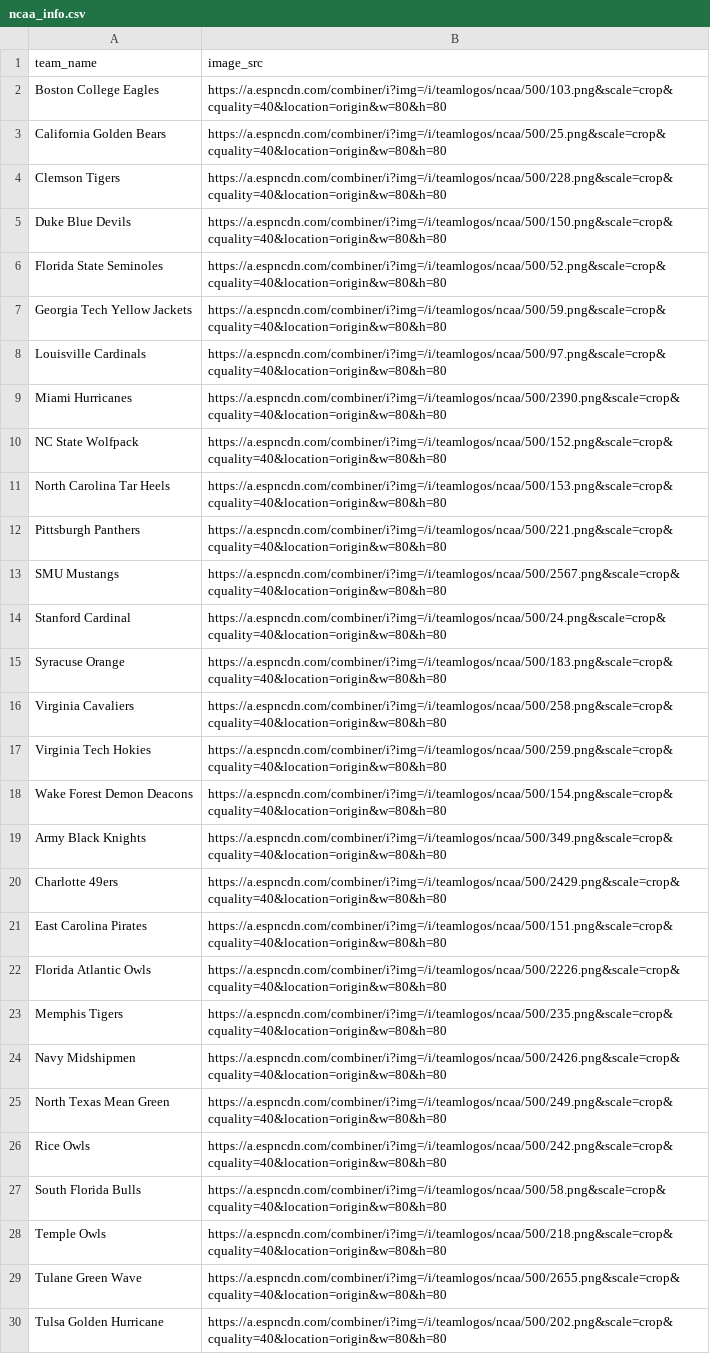
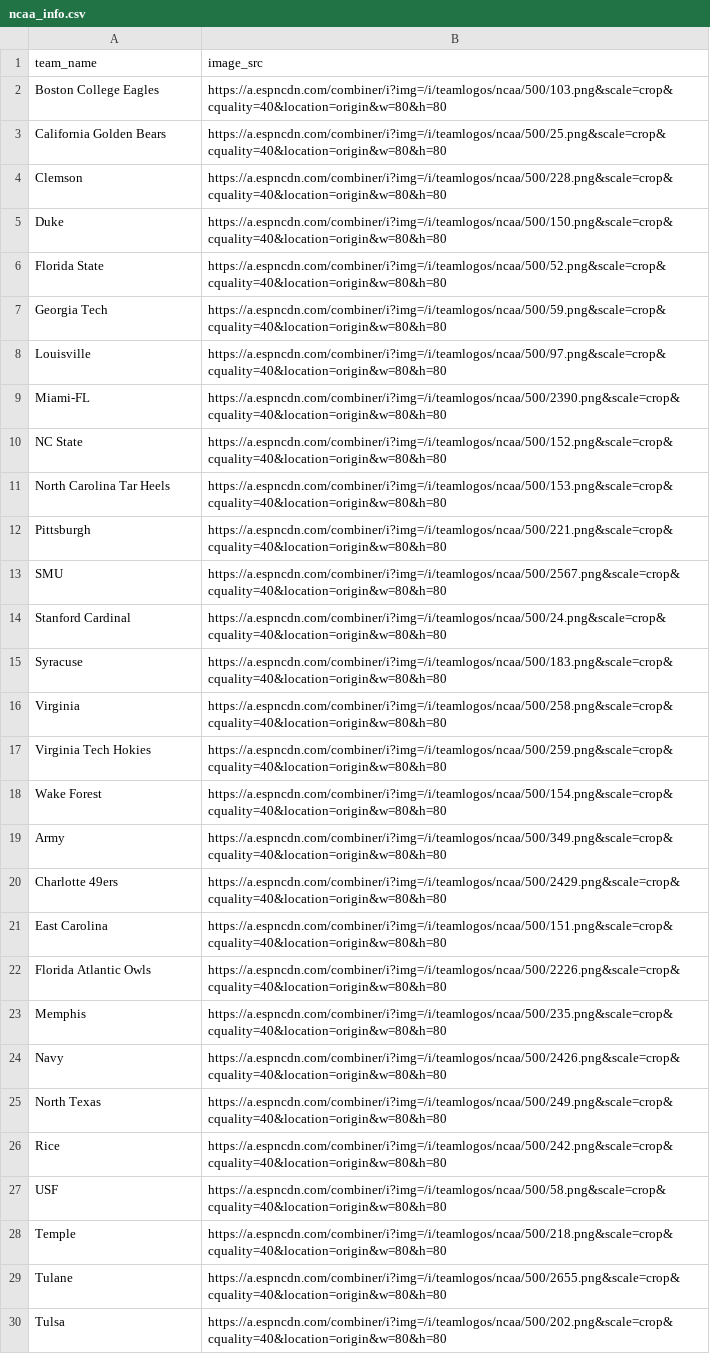
Before and after one commit to mmatz-101/react-pickems-league, a CSV file: python/ncaa_info.csv, drawn as a sheet; only a part is shown; the diff covers the shown part only; the diff names each change by its address in the sheet, - before the commit and + after, or states it on an @@ line.

```diff
--- a/python/ncaa_info.csv
+++ b/python/ncaa_info.csv
-A4 (team_name): Clemson Tigers
+A4 (team_name): Clemson
-A5 (team_name): Duke Blue Devils
+A5 (team_name): Duke
-A6 (team_name): Florida State Seminoles
+A6 (team_name): Florida State
-A7 (team_name): Georgia Tech Yellow Jackets
+A7 (team_name): Georgia Tech
-A8 (team_name): Louisville Cardinals
+A8 (team_name): Louisville
-A9 (team_name): Miami Hurricanes
+A9 (team_name): Miami-FL
-A10 (team_name): NC State Wolfpack
+A10 (team_name): NC State
-A12 (team_name): Pittsburgh Panthers
+A12 (team_name): Pittsburgh
-A13 (team_name): SMU Mustangs
+A13 (team_name): SMU
-A15 (team_name): Syracuse Orange
+A15 (team_name): Syracuse
-A16 (team_name): Virginia Cavaliers
+A16 (team_name): Virginia
-A18 (team_name): Wake Forest Demon Deacons
+A18 (team_name): Wake Forest
-A19 (team_name): Army Black Knights
+A19 (team_name): Army
-A21 (team_name): East Carolina Pirates
+A21 (team_name): East Carolina
-A23 (team_name): Memphis Tigers
+A23 (team_name): Memphis
-A24 (team_name): Navy Midshipmen
+A24 (team_name): Navy
-A25 (team_name): North Texas Mean Green
+A25 (team_name): North Texas
-A26 (team_name): Rice Owls
+A26 (team_name): Rice
-A27 (team_name): South Florida Bulls
+A27 (team_name): USF
-A28 (team_name): Temple Owls
+A28 (team_name): Temple
-A29 (team_name): Tulane Green Wave
+A29 (team_name): Tulane
-A30 (team_name): Tulsa Golden Hurricane
+A30 (team_name): Tulsa
```
Also changed, not shown: 3 added rows, 1 removed row and 75 edited cells elsewhere in this file, 10 other files.
